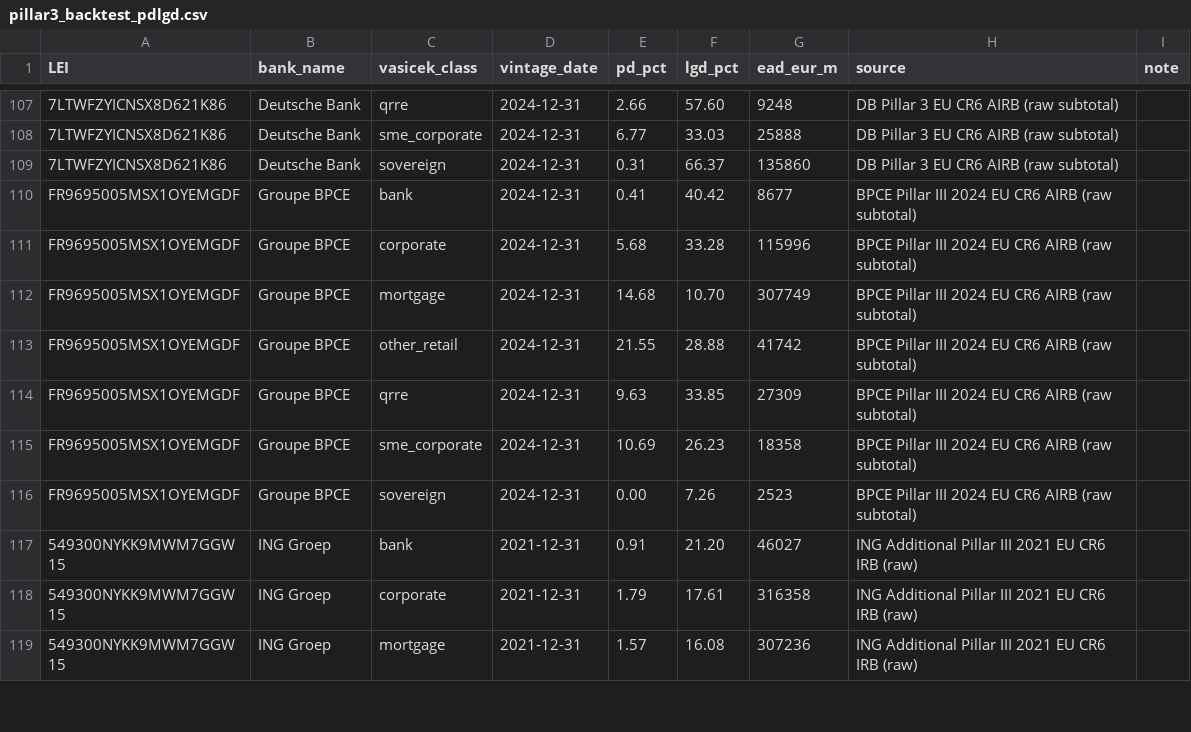
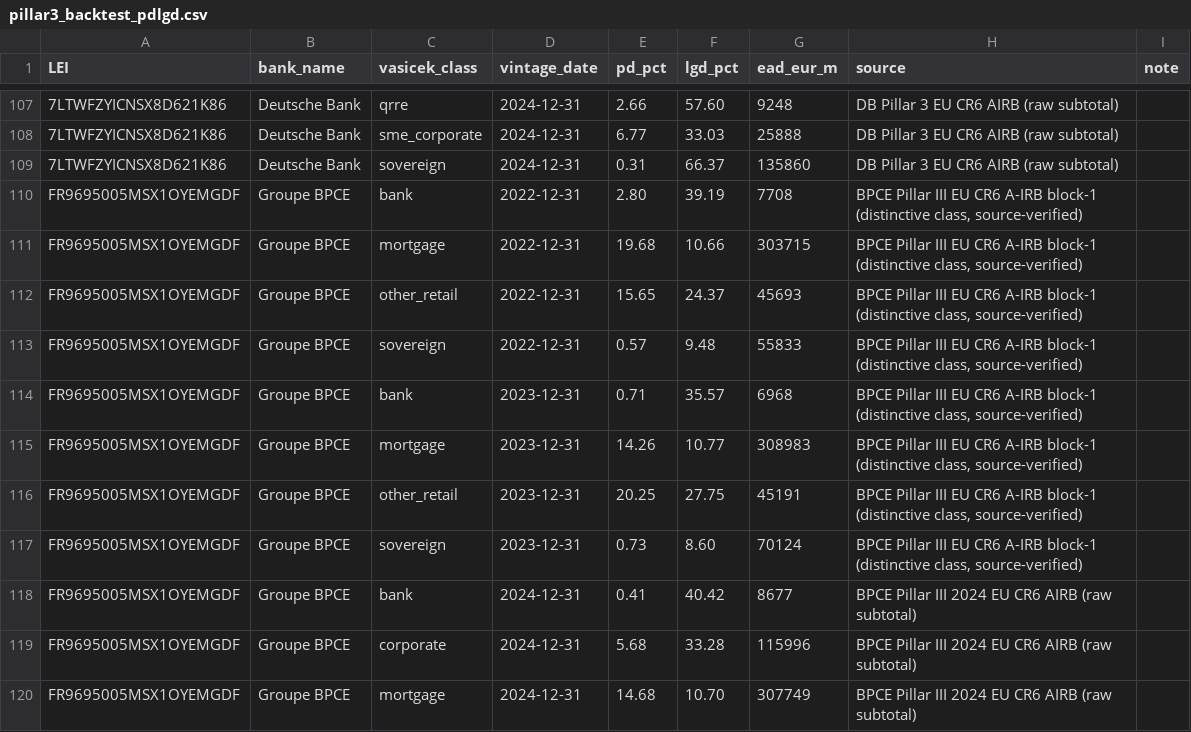
Before and after one commit to blerongashi12-code/Risk-Management, a CSV file: Risk management/data/pillar3_backtest_pdlgd.csv, drawn as a sheet; only a part is shown, gaps mark what is left out; the shorter side is filled out with more unchanged rows; the diff names each change by its address in the sheet, - before the commit and + after, or states it on an @@ line.

```diff
--- a/Risk management/data/pillar3_backtest_pdlgd.csv
+++ b/Risk management/data/pillar3_backtest_pdlgd.csv
+row 110: FR9695005MSX1OYEMGDF | Groupe BPCE | bank | 2022-12-31 | 2.80 | 39.19 | 7708 | BPCE Pillar III EU CR6 A-IRB block-1 (distinctive class, source-verified)
+row 111: FR9695005MSX1OYEMGDF | Groupe BPCE | mortgage | 2022-12-31 | 19.68 | 10.66 | 303715 | BPCE Pillar III EU CR6 A-IRB block-1 (distinctive class, source-verified)
+row 112: FR9695005MSX1OYEMGDF | Groupe BPCE | other_retail | 2022-12-31 | 15.65 | 24.37 | 45693 | BPCE Pillar III EU CR6 A-IRB block-1 (distinctive class, source-verified)
+row 113: FR9695005MSX1OYEMGDF | Groupe BPCE | sovereign | 2022-12-31 | 0.57 | 9.48 | 55833 | BPCE Pillar III EU CR6 A-IRB block-1 (distinctive class, source-verified)
+row 114: FR9695005MSX1OYEMGDF | Groupe BPCE | bank | 2023-12-31 | 0.71 | 35.57 | 6968 | BPCE Pillar III EU CR6 A-IRB block-1 (distinctive class, source-verified)
+row 115: FR9695005MSX1OYEMGDF | Groupe BPCE | mortgage | 2023-12-31 | 14.26 | 10.77 | 308983 | BPCE Pillar III EU CR6 A-IRB block-1 (distinctive class, source-verified)
+row 116: FR9695005MSX1OYEMGDF | Groupe BPCE | other_retail | 2023-12-31 | 20.25 | 27.75 | 45191 | BPCE Pillar III EU CR6 A-IRB block-1 (distinctive class, source-verified)
+row 117: FR9695005MSX1OYEMGDF | Groupe BPCE | sovereign | 2023-12-31 | 0.73 | 8.60 | 70124 | BPCE Pillar III EU CR6 A-IRB block-1 (distinctive class, source-verified)
```
Also changed, not shown: 4 other files.
